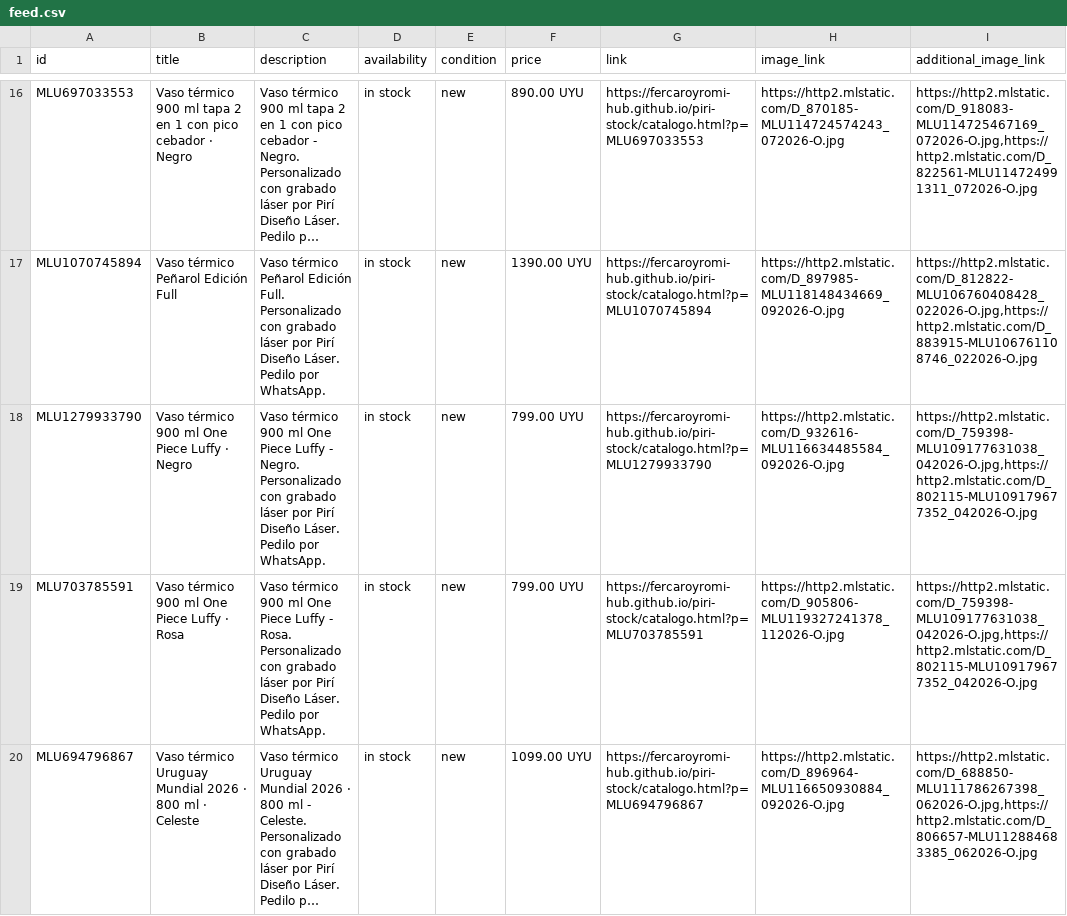
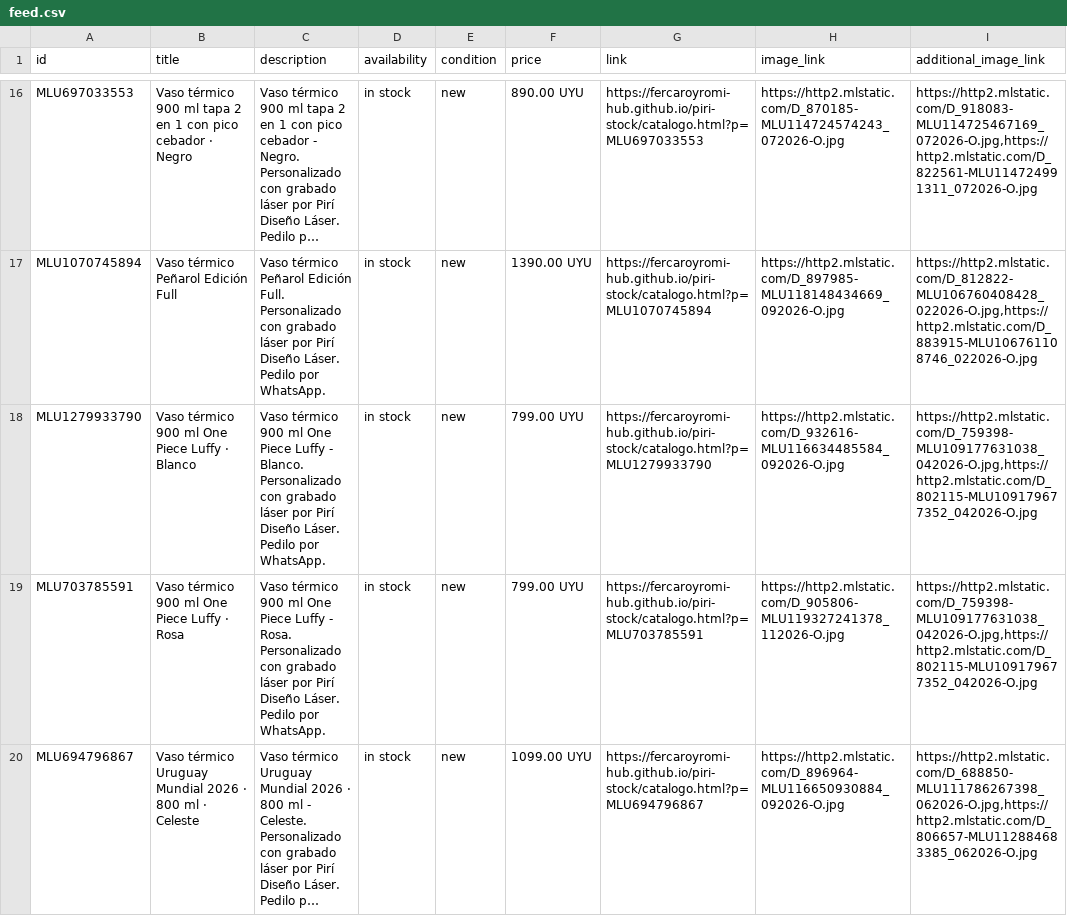
Before and after one commit to fercaroyromi-hub/piri-stock, a CSV file: feed.csv, drawn as a sheet; only a part is shown, gaps mark what is left out; long unchanged cells end in …; the diff names each change by its address in the sheet, - before the commit and + after, or states it on an @@ line.

```diff
--- a/feed.csv
+++ b/feed.csv
-B18 (title): Vaso térmico 900 ml One Piece Luffy · Negro
+B18 (title): Vaso térmico 900 ml One Piece Luffy · Blanco
-C18 (description): …Luffy - Negro. Personalizado con…
+C18 (description): …Luffy - Blanco. Personalizado con…
```
Also changed, not shown: 1 other file.
